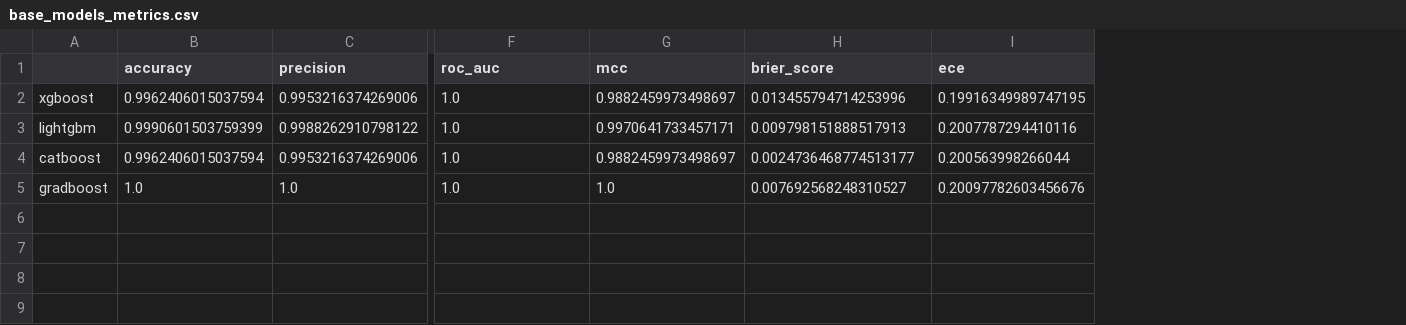
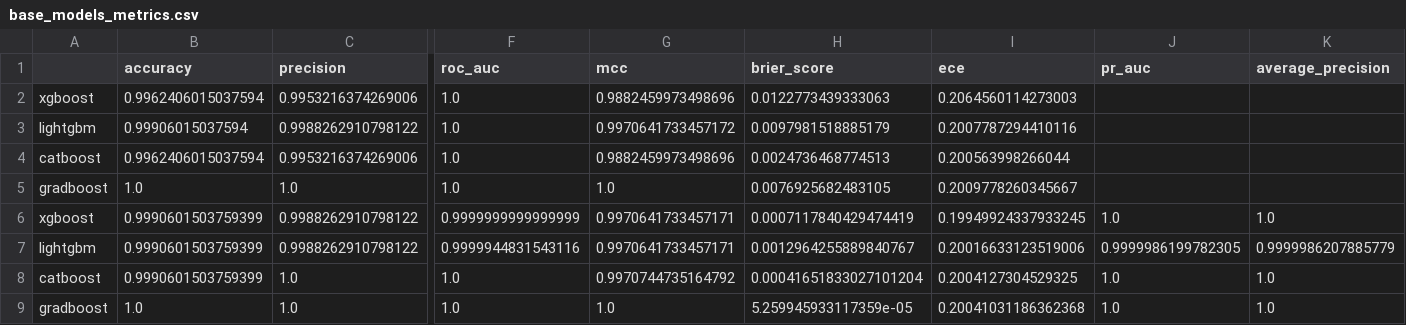
Before and after one commit to soulrahulrk/insulin-resistance-prediction, a CSV file: models/base_models_metrics.csv, drawn as a sheet; only a part is shown, gaps mark what is left out; rows hold the shown columns only; the diff names each change by its address in the sheet, - before the commit and + after, or states it on an @@ line.

Commit message:
Prepare for Render deployment: Add streamlit app, render.yaml, and notebook models

```diff
--- a/models/base_models_metrics.csv
+++ b/models/base_models_metrics.csv
+column J (pr_auc), empty
+column K (average_precision), empty
-G2 (mcc): 0.9882459973498697
+G2 (mcc): 0.9882459973498696
-H2 (brier_score): 0.013455794714253996
+H2 (brier_score): 0.0122773439333063
-I2 (ece): 0.19916349989747195
+I2 (ece): 0.2064560114273003
-B3 (accuracy): 0.9990601503759399
+B3 (accuracy): 0.99906015037594
-G3 (mcc): 0.9970641733457171
+G3 (mcc): 0.9970641733457172
-H3 (brier_score): 0.009798151888517913
+H3 (brier_score): 0.0097981518885179
-G4 (mcc): 0.9882459973498697
+G4 (mcc): 0.9882459973498696
-H4 (brier_score): 0.0024736468774513177
+H4 (brier_score): 0.0024736468774513
-H5 (brier_score): 0.007692568248310527
+H5 (brier_score): 0.0076925682483105
-I5 (ece): 0.20097782603456676
+I5 (ece): 0.2009778260345667
+row 6: xgboost | 0.9990601503759399 | 0.9988262910798122 | 0.9999999999999999 | 0.9970641733457171 | 0.0007117840429474419 | 0.19949924337933245 | 1.0 | 1.0
+row 7: lightgbm | 0.9990601503759399 | 0.9988262910798122 | 0.9999944831543116 | 0.9970641733457171 | 0.0012964255889840767 | 0.20016633123519006 | 0.9999986199782305 | 0.9999986207885779
+row 8: catboost | 0.9990601503759399 | 1.0 | 1.0 | 0.9970744735164792 | 0.00041651833027101204 | 0.2004127304529325 | 1.0 | 1.0
+row 9: gradboost | 1.0 | 1.0 | 1.0 | 1.0 | 5.259945933117359e-05 | 0.20041031186362368 | 1.0 | 1.0
```
Also changed, not shown: 53 other files.
